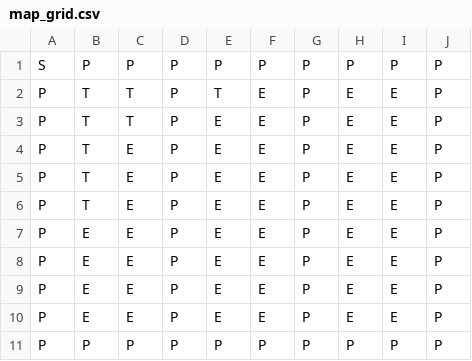
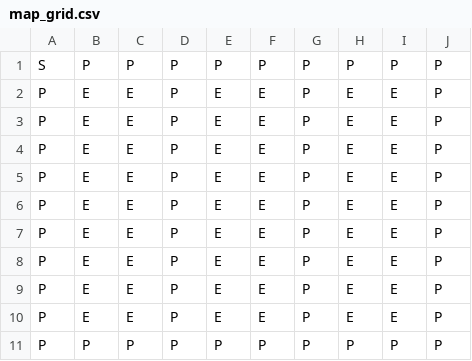
Before and after one commit to abhishek-singh77/Parking_Management_Tkinter, a CSV file: Data/map_grid.csv, drawn as a sheet.

Commit message:
Update map_grid.csv

```diff
--- a/Data/map_grid.csv
+++ b/Data/map_grid.csv
@@ -1,7 +1,7 @@
 S,P,P,P,P,P,P,P,P,P
-P,T,T,P,T,E,P,E,E,P
-P,T,T,P,E,E,P,E,E,P
-P,T,E,P,E,E,P,E,E,P
-P,T,E,P,E,E,P,E,E,P
-P,T,E,P,E,E,P,E,E,P
+P,E,E,P,E,E,P,E,E,P
+P,E,E,P,E,E,P,E,E,P
+P,E,E,P,E,E,P,E,E,P
+P,E,E,P,E,E,P,E,E,P
+P,E,E,P,E,E,P,E,E,P
 P,E,E,P,E,E,P,E,E,P
```
